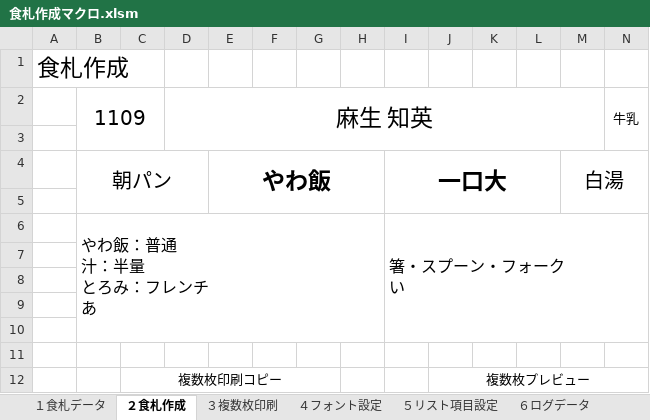
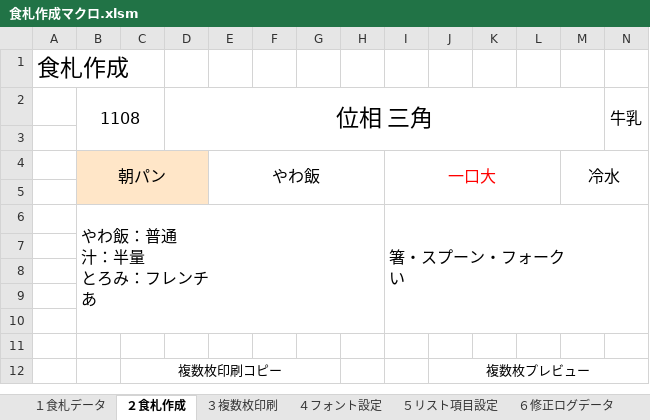
Before and after one commit to nyanparari/FoodCardMaker, an Excel workbook: 食札作成マクロ.xlsm, sheet ２食札作成, drawn as a sheet; values as stored, in another font and other column widths than the file's, no borders; charts and pictures not drawn; removed rows and columns are numbered as before the commit, all else as after; the diff names each change by its address in the sheet, - before the commit and + after, or states it on an @@ line.

```diff
--- a/食札作成マクロ.xlsm (sheet ２食札作成)
+++ b/食札作成マクロ.xlsm (sheet ２食札作成)
-sheet tab: ６ログデータ
+sheet tab: ６修正ログデータ
-row 2:  | 1109 |  | 麻生 知英 |  |  |  |  |  |  |  |  |  | 牛乳
+row 2:  | 1108 |  | 位相 三角 |  |  |  |  |  |  |  |  |  | 牛乳
@@ B4 text size: smaller, fill: none → #FFE6C8 @@
-E4 bold: on
+E4 bold: off, text size: smaller
@@ I4 bold: on → off, text size: smaller, text colour: black → #FF0000 @@
-M4: 白湯
+M4: 冷水
@@ M4 text size: smaller @@
```
Also changed, not shown: sheet ４フォント設定, sheet ６修正ログデータ, sheet 7全食札書き出し, sheet １食札データ, charts or pictures.
